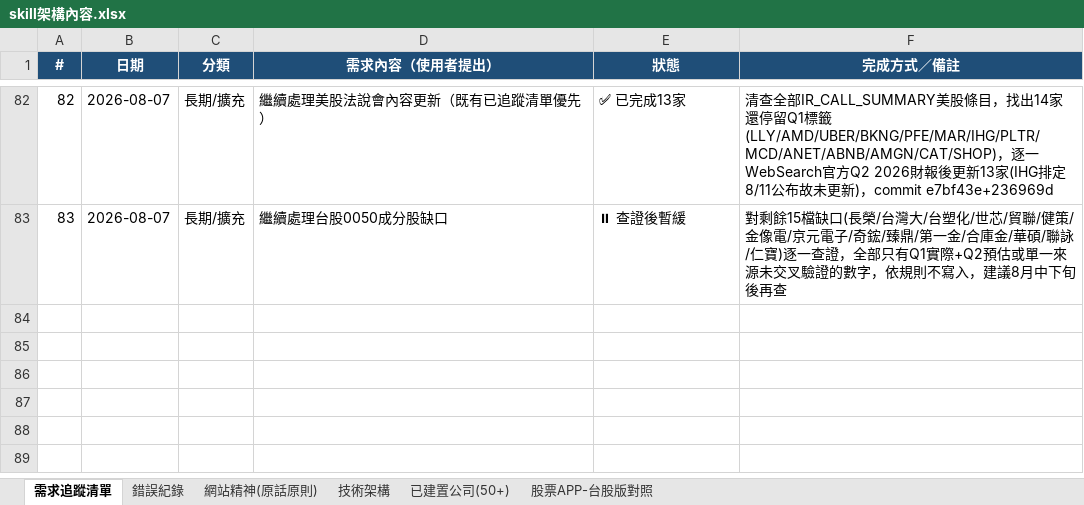
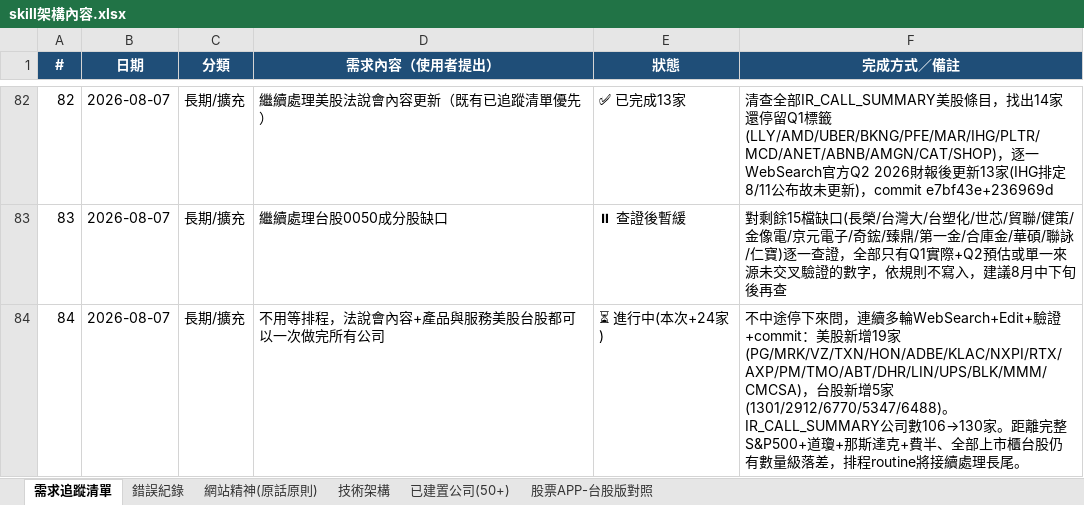
Before and after one commit to Weicheng-qq/stock-analyzer, an Excel workbook: 交接清單/skill架構內容.xlsx, sheet 需求追蹤清單, drawn as a sheet; only a part is shown, gaps mark what is left out; values as stored, in another font and other column widths than the file's, no borders; the diff names each change by its address in the sheet, - before the commit and + after, or states it on an @@ line.

Commit message:
更新需求追蹤清單：一次擴充24家公司法說會內容+產品與服務進度
記錄本次不等排程、連續多輪處理的24家新增公司(美股19+台股5)，
以及與長期完整範圍(S&P500+道瓊+那斯達克+費半+全部上市櫃台股)的落差說明。

```diff
--- a/交接清單/skill架構內容.xlsx (sheet 需求追蹤清單)
+++ b/交接清單/skill架構內容.xlsx (sheet 需求追蹤清單)
+row 84: 84 | 2026-08-07 | 長期/擴充 | 不用等排程，法說會內容+產品與服務美股台股都可以一次做完所有公司 | ⏳ 進行中(本次+24家) | 不中途停下來問，連續多輪WebSearch+Edit+驗證+commit：美股新增19家(PG/MRK/VZ/TXN/HON/ADBE/KLAC/NXPI/RTX/AXP/PM/TMO/ABT/DHR/LIN/UPS/BLK/MMM/CMCSA)，台股新增5家(1301/2912/6770/5347/6488)。IR_CALL_SUMMARY公司數106→130家。距離完整S&P500+道瓊+那斯達克+費半、全部上市櫃台股仍有數量級落差，排程routine將接續處理長尾。
```
